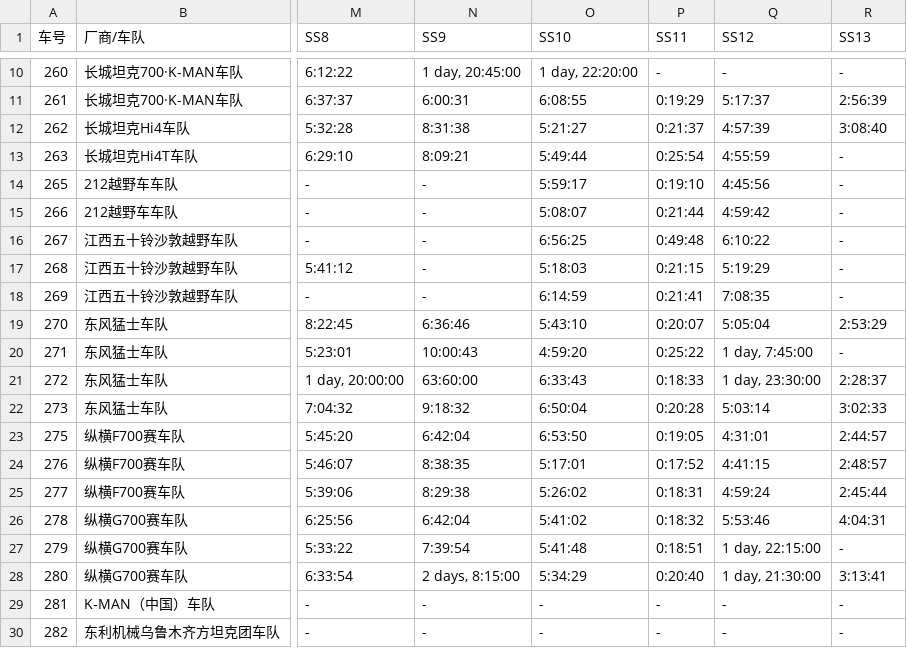
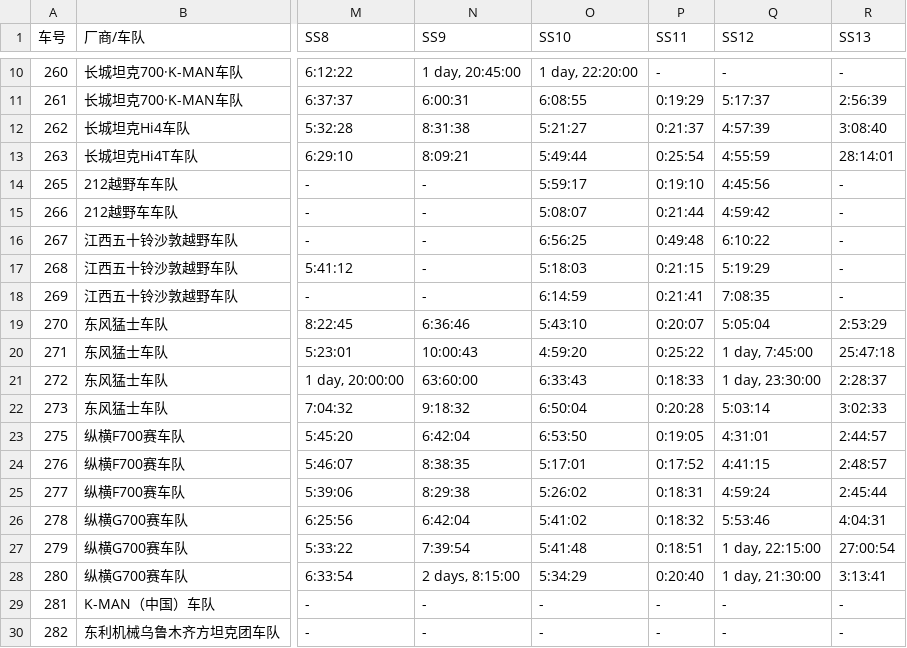
Before and after one commit to aegishe/rally_cars, a CSV file: offroad/环塔2026_总成绩.csv, drawn as a sheet; only a part is shown, gaps mark what is left out; the diff names each change by its address in the sheet, - before the commit and + after, or states it on an @@ line.

Commit message:
CSV 补 UTF-8 BOM 修复 Excel 乱码 + 补 263/271/279 含罚时 SS13 反推

```diff
--- a/offroad/环塔2026_总成绩.csv
+++ b/offroad/环塔2026_总成绩.csv
-R13 (SS13): -
+R13 (SS13): 28:14:01
-R20 (SS13): -
+R20 (SS13): 25:47:18
-R27 (SS13): -
+R27 (SS13): 27:00:54
```
